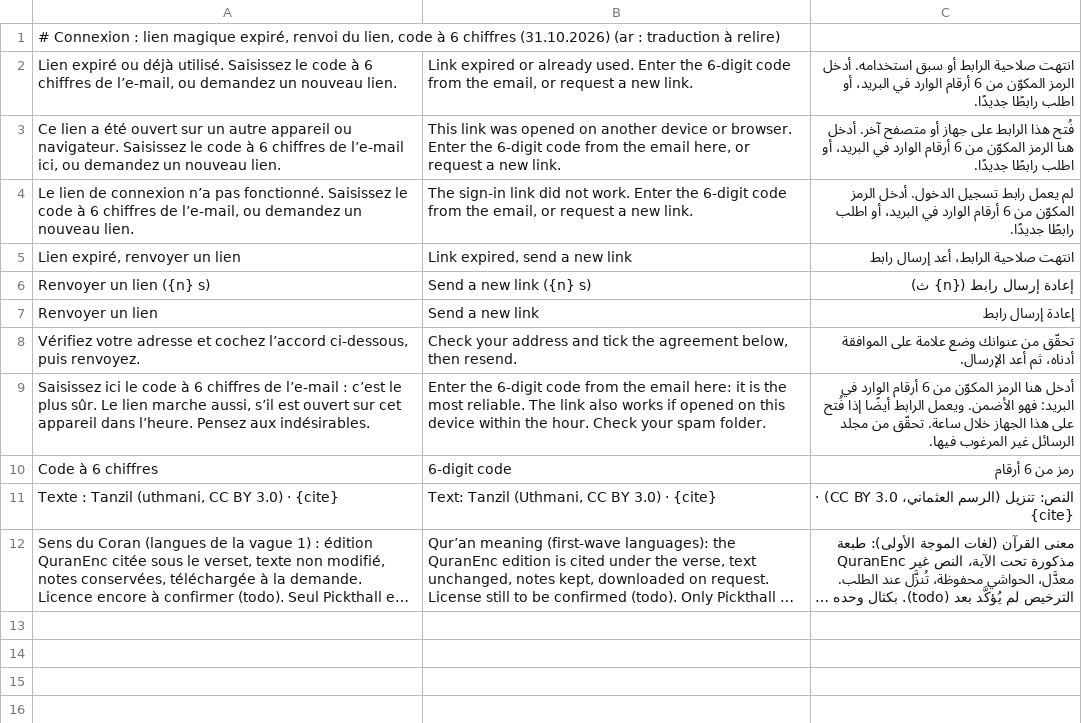
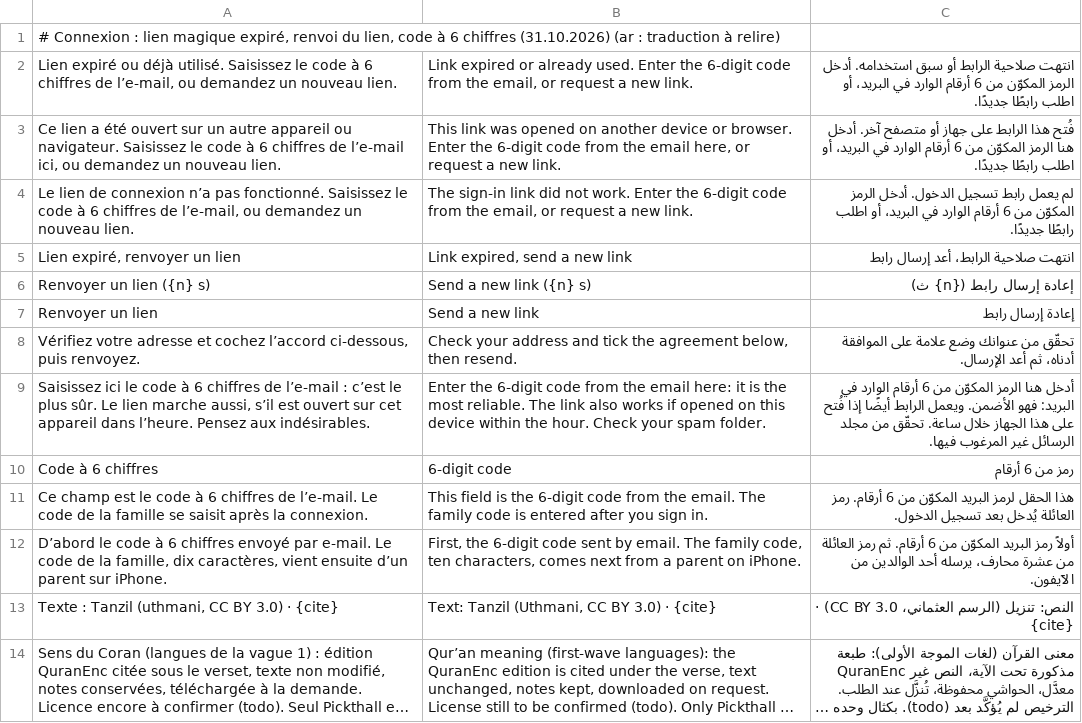
Before and after one commit to mohamadalhabib92/zikru, a TSV file: i18n/ui-9.tsv, drawn as a sheet; long unchanged cells end in …; the diff names each change by its address in the sheet, - before the commit and + after, or states it on an @@ line.

```diff
--- a/i18n/ui-9.tsv
+++ b/i18n/ui-9.tsv
+row 11: Ce champ est le code à 6 chiffres de l’e-mail. Le code de la famille se saisit après la connexion. | This field is the 6-digit code from the email. The family code is entered after you sign in. | هذا الحقل لرمز البريد المكوّن من 6 أرقام. رمز العائلة يُدخل بعد تسجيل الدخول.
+row 12: D’abord le code à 6 chiffres envoyé par e-mail. Le code de la famille, dix caractères, vient ensuite d’un parent sur iPhone. | First, the 6-digit code sent by email. The family code, ten characters, comes next from a parent on iPhone. | أولاً رمز البريد المكوّن من 6 أرقام. ثم رمز العائلة من عشرة محارف، يرسله أحد الوالدين من الآيفون.
```
Also changed, not shown: i18n/de/ui-9.tsv, 10 other files.
